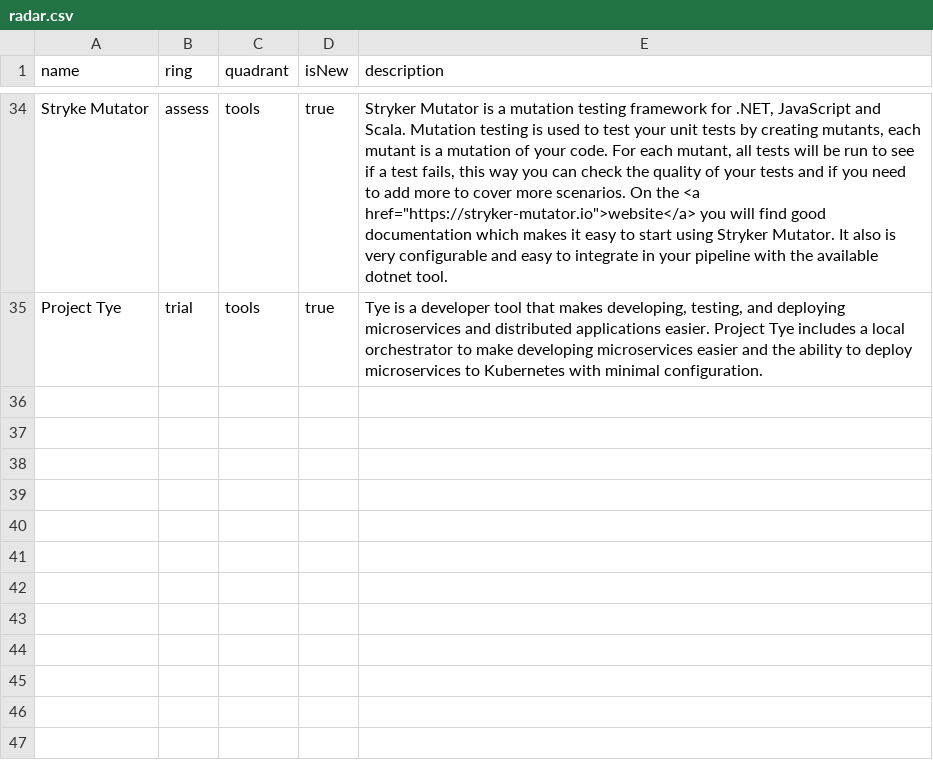
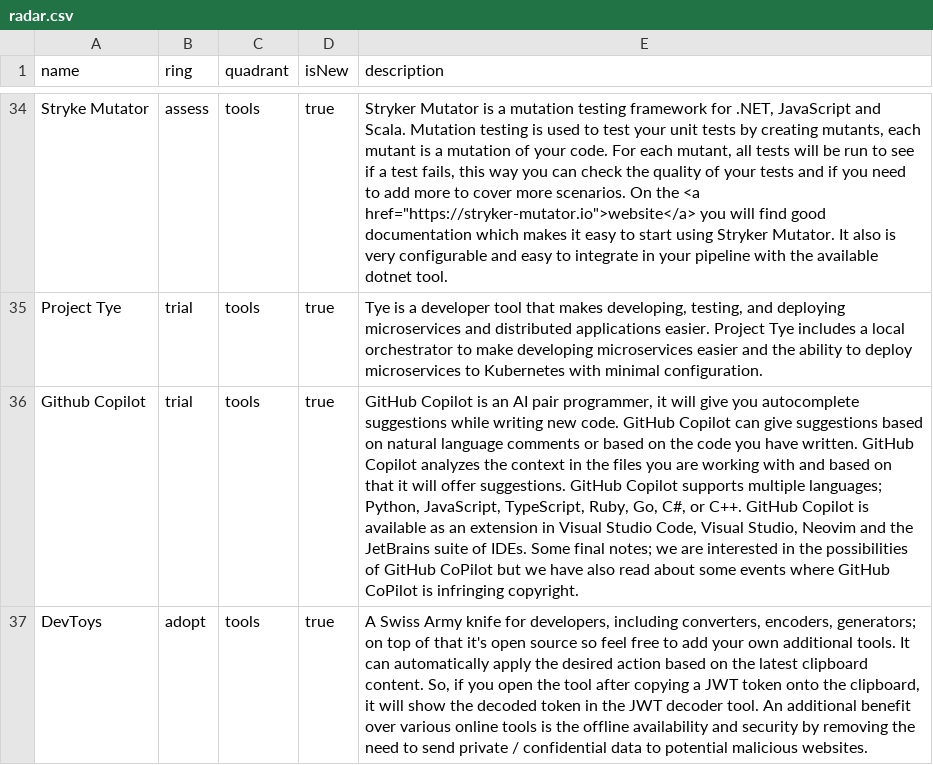
Before and after one commit to XPRTZ/radar, a CSV file: radar.csv, drawn as a sheet; only a part is shown, gaps mark what is left out; the diff names each change by its address in the sheet, - before the commit and + after, or states it on an @@ line.

Commit message:
Github Copilot + DevToys
Github Copilot + DevToys

```diff
--- a/radar.csv
+++ b/radar.csv
+row 36: Github Copilot | trial | tools | true | GitHub Copilot is an AI pair programmer, it will give you autocomplete suggestions while writing new code. GitHub Copilot can give suggestions based on natural language comments or based on the code you have written. GitHub Copilot analyzes the context in the files you are working with and based on that it will offer suggestions. GitHub Copilot supports multiple languages; Python, JavaScript, TypeScript, Ruby, Go, C#, or C++. GitHub Copilot is available as an extension in Visual Studio Code, Visual Studio, Neovim and the JetBrains suite of IDEs. Some final notes; we are interested in the possibilities of GitHub CoPilot but we have also read about some events where GitHub CoPilot is infringing copyright.
+row 37: DevToys | adopt | tools | true | A Swiss Army knife for developers, including converters, encoders, generators; on top of that it's open source so feel free to add your own additional tools. It can automatically apply the desired action based on the latest clipboard content. So, if you open the tool after copying a JWT token onto the clipboard, it will show the decoded token in the JWT decoder tool. An additional benefit over various online tools is the offline availability and security by removing the need to send private / confidential data to potential malicious websites.
```
Also changed, not shown: 1 other file.
